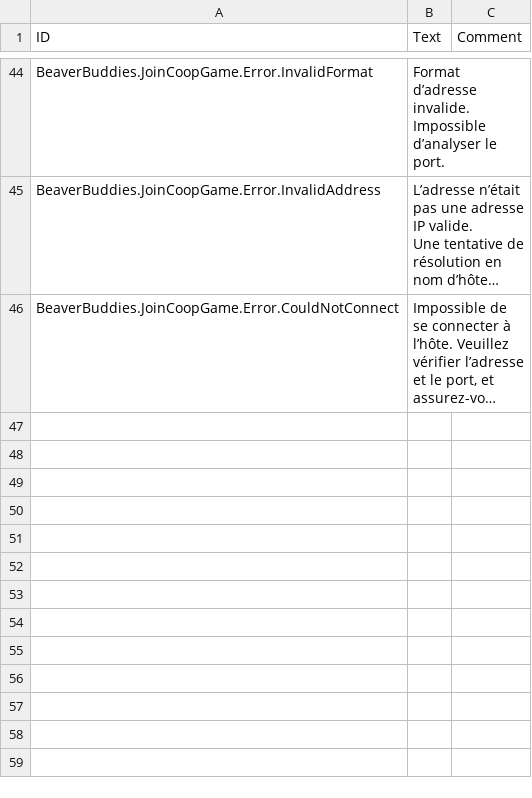
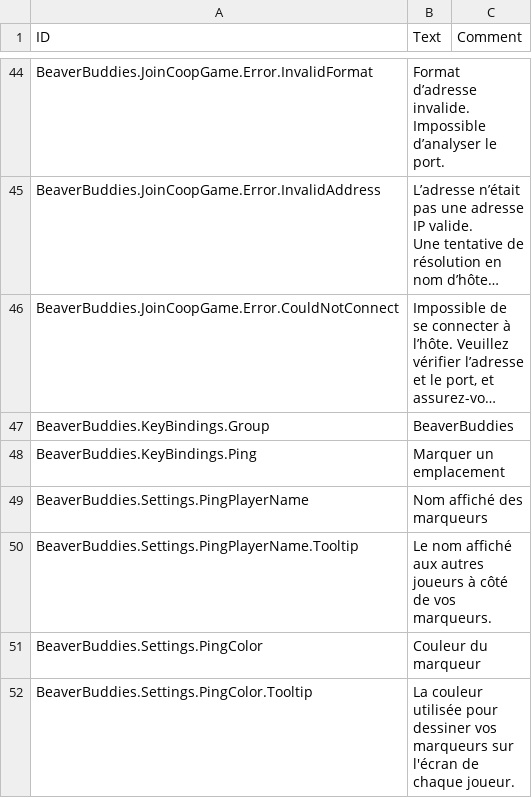
Before and after one commit to thomaswp/BeaverBuddies, a CSV file: BeaverBuddies/Localizations/frFR_BeaverBuddie.csv, drawn as a sheet; only a part is shown, gaps mark what is left out; long unchanged cells end in …; the diff names each change by its address in the sheet, - before the commit and + after, or states it on an @@ line.

```diff
--- a/BeaverBuddies/Localizations/frFR_BeaverBuddie.csv
+++ b/BeaverBuddies/Localizations/frFR_BeaverBuddie.csv
+row 47: BeaverBuddies.KeyBindings.Group | BeaverBuddies
+row 48: BeaverBuddies.KeyBindings.Ping | Marquer un emplacement
+row 49: BeaverBuddies.Settings.PingPlayerName | Nom affiché des marqueurs
+row 50: BeaverBuddies.Settings.PingPlayerName.Tooltip | Le nom affiché aux autres joueurs à côté de vos marqueurs.
+row 51: BeaverBuddies.Settings.PingColor | Couleur du marqueur
+row 52: BeaverBuddies.Settings.PingColor.Tooltip | La couleur utilisée pour dessiner vos marqueurs sur l'écran de chaque joueur.
```
Also changed, not shown: BeaverBuddies/Localizations/deDE_BeaverBuddie.csv, BeaverBuddies/Localizations/itIT_BeaverBuddie.csv, 20 other files.
